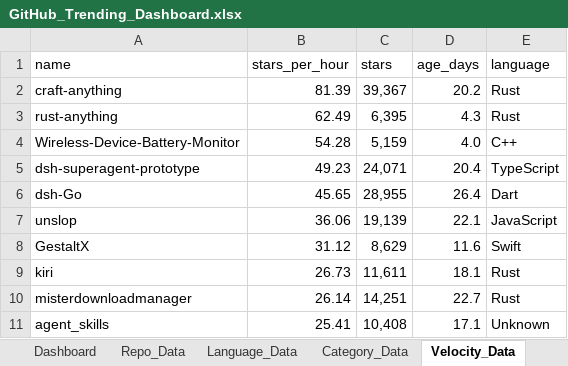
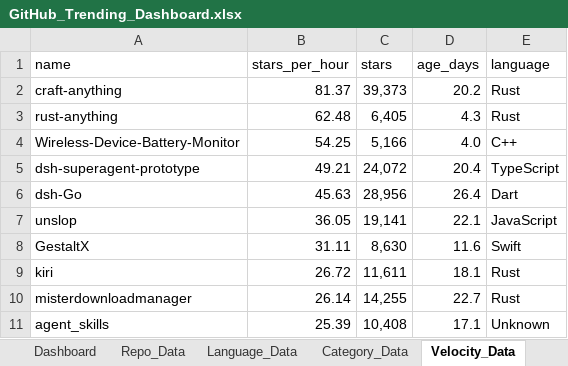
Before and after one commit to DishantBhere/GitHub-ETL-Engine, an Excel workbook: GitHub_Trending_Dashboard.xlsx, sheet Velocity_Data, drawn as a sheet; values as stored, in another font and other column widths than the file's, no borders; table styles not drawn; the diff names each change by its address in the sheet, - before the commit and + after, or states it on an @@ line.

```diff
--- a/GitHub_Trending_Dashboard.xlsx (sheet Velocity_Data)
+++ b/GitHub_Trending_Dashboard.xlsx (sheet Velocity_Data)
-B2 (stars_per_hour): 81.39
+B2 (stars_per_hour): 81.37
-C2 (stars): 39,367
+C2 (stars): 39,373
-B3 (stars_per_hour): 62.49
+B3 (stars_per_hour): 62.48
-C3 (stars): 6,395
+C3 (stars): 6,405
-B4 (stars_per_hour): 54.28
+B4 (stars_per_hour): 54.25
-C4 (stars): 5,159
+C4 (stars): 5,166
-B5 (stars_per_hour): 49.23
+B5 (stars_per_hour): 49.21
-C5 (stars): 24,071
+C5 (stars): 24,072
-B6 (stars_per_hour): 45.65
+B6 (stars_per_hour): 45.63
-C6 (stars): 28,955
+C6 (stars): 28,956
-B7 (stars_per_hour): 36.06
+B7 (stars_per_hour): 36.05
-C7 (stars): 19,139
+C7 (stars): 19,141
-B8 (stars_per_hour): 31.12
+B8 (stars_per_hour): 31.11
-C8 (stars): 8,629
+C8 (stars): 8,630
-B9 (stars_per_hour): 26.73
+B9 (stars_per_hour): 26.72
-C10 (stars): 14,251
+C10 (stars): 14,255
-B11 (stars_per_hour): 25.41
+B11 (stars_per_hour): 25.39
```
Also changed, not shown: sheet Repo_Data, sheet Language_Data, sheet Topic_Data, sheet Activity_Data, sheet Config, 6 other files.
